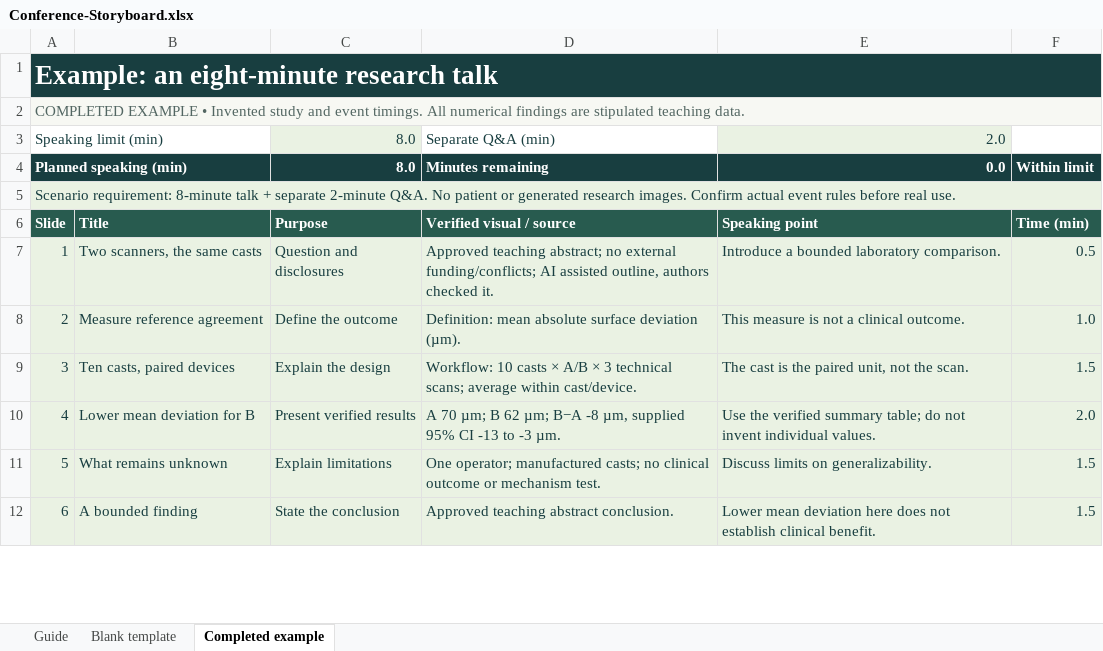
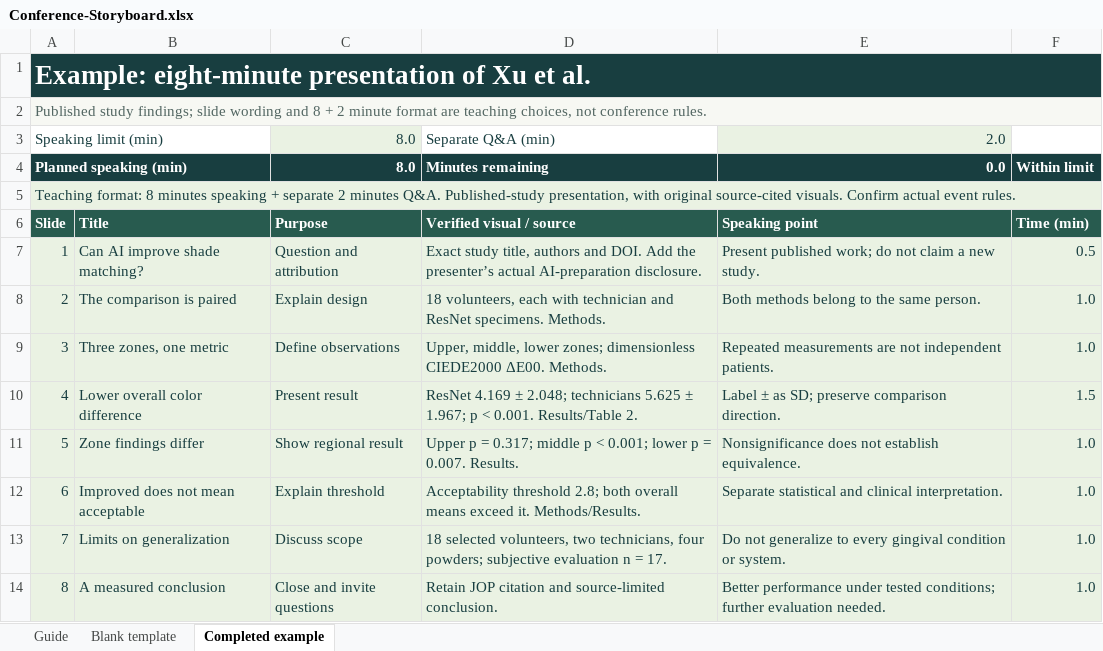
Before and after one commit to WSLINMSAI/dental-research-ai, an Excel workbook: downloads/Conference-Storyboard.xlsx, sheet Completed example, drawn as a sheet; only a part is shown; values as stored, in another font and other column widths than the file's, no borders; conditional formats not drawn; the diff covers the shown part only; the diff names each change by its address in the sheet, - before the commit and + after, or states it on an @@ line.

```diff
--- a/downloads/Conference-Storyboard.xlsx (sheet Completed example)
+++ b/downloads/Conference-Storyboard.xlsx (sheet Completed example)
-A1: Example: an eight-minute research talk
+A1: Example: eight-minute presentation of Xu et al.
-A2: COMPLETED EXAMPLE • Invented study and event timings. All numerical findings are stipulated teaching data.
+A2: Published study findings; slide wording and 8 + 2 minute format are teaching choices, not conference rules.
-A5: Scenario requirement: 8-minute talk + separate 2-minute Q&A. No patient or generated research images. Confirm actual event rules before real use.
+A5: Teaching format: 8 minutes speaking + separate 2 minutes Q&A. Published-study presentation, with original source-cited visuals. Confirm actual event rules.
-B7: Two scanners, the same casts
+B7: Can AI improve shade matching?
-C7: Question and disclosures
+C7: Question and attribution
-D7: Approved teaching abstract; no external funding/conflicts; AI assisted outline, authors checked it.
+D7: Exact study title, authors and DOI. Add the presenter’s actual AI-preparation disclosure.
-E7: Introduce a bounded laboratory comparison.
+E7: Present published work; do not claim a new study.
-B8: Measure reference agreement
+B8: The comparison is paired
-C8: Define the outcome
+C8: Explain design
-D8: Definition: mean absolute surface deviation (µm).
+D8: 18 volunteers, each with technician and ResNet specimens. Methods.
-E8: This measure is not a clinical outcome.
+E8: Both methods belong to the same person.
-B9: Ten casts, paired devices
+B9: Three zones, one metric
-C9: Explain the design
+C9: Define observations
-D9: Workflow: 10 casts × A/B × 3 technical scans; average within cast/device.
+D9: Upper, middle, lower zones; dimensionless CIEDE2000 ΔE00. Methods.
-E9: The cast is the paired unit, not the scan.
+E9: Repeated measurements are not independent patients.
-F9: 1.5
+F9: 1.0
-B10: Lower mean deviation for B
+B10: Lower overall color difference
-C10: Present verified results
+C10: Present result
-D10: A 70 µm; B 62 µm; B−A -8 µm, supplied 95% CI -13 to -3 µm.
+D10: ResNet 4.169 ± 2.048; technicians 5.625 ± 1.967; p < 0.001. Results/Table 2.
-E10: Use the verified summary table; do not invent individual values.
+E10: Label ± as SD; preserve comparison direction.
-F10: 2.0
+F10: 1.5
-B11: What remains unknown
+B11: Zone findings differ
-C11: Explain limitations
+C11: Show regional result
-D11: One operator; manufactured casts; no clinical outcome or mechanism test.
+D11: Upper p = 0.317; middle p < 0.001; lower p = 0.007. Results.
-E11: Discuss limits on generalizability.
+E11: Nonsignificance does not establish equivalence.
-F11:F12: 1.5
+F11:F12: 1.0
-B12: A bounded finding
+B12: Improved does not mean acceptable
-C12: State the conclusion
+C12: Explain threshold
-D12: Approved teaching abstract conclusion.
+D12: Acceptability threshold 2.8; both overall means exceed it. Methods/Results.
-E12: Lower mean deviation here does not establish clinical benefit.
+E12: Separate statistical and clinical interpretation.
+row 13: 7 | Limits on generalization | Discuss scope | 18 selected volunteers, two technicians, four powders; subjective evaluation n = 17. | Do not generalize to every gingival condition or system. | 1.0
+row 14: 8 | A measured conclusion | Close and invite questions | Retain JOP citation and source-limited conclusion. | Better performance under tested conditions; further evaluation needed. | 1.0
```
Also changed, not shown: 2 added rows, 4 removed rows, 1 edited cell and cell formats elsewhere in this sheet, sheet Guide, downloads/AI-Use-Log.xlsx, downloads/Manuscript-Consistency-Ledger.xlsx, 13 other files.
